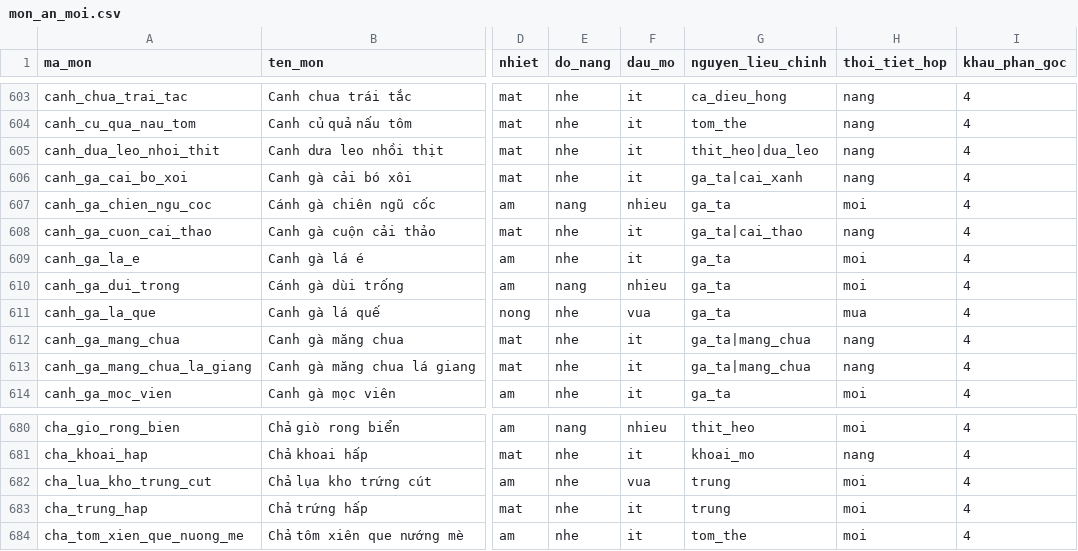
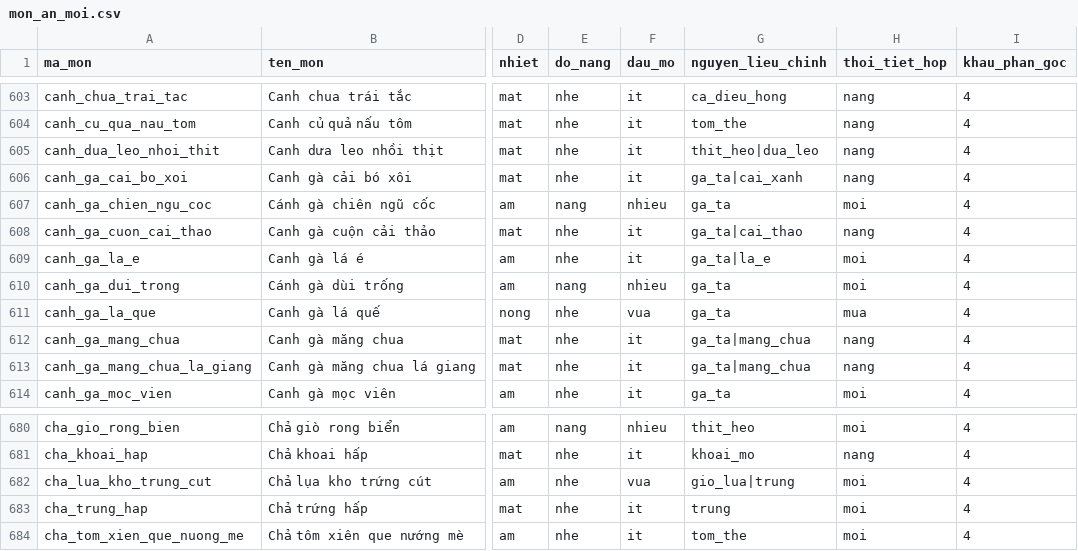
Before and after one commit to quaitinh/ca-chef, a CSV file: data/de_xuat/mon_an_moi.csv, drawn as a sheet; only a part is shown, gaps mark what is left out; the diff names each change by its address in the sheet, - before the commit and + after, or states it on an @@ line.

```diff
--- a/data/de_xuat/mon_an_moi.csv
+++ b/data/de_xuat/mon_an_moi.csv
-G609 (nguyen_lieu_chinh): ga_ta
+G609 (nguyen_lieu_chinh): ga_ta|la_e
-G682 (nguyen_lieu_chinh): trung
+G682 (nguyen_lieu_chinh): gio_lua|trung
```
Also changed, not shown: data/de_xuat/gan_ma.csv, data/de_xuat/mon_nguyen_lieu_moi.csv, 4 other files.
